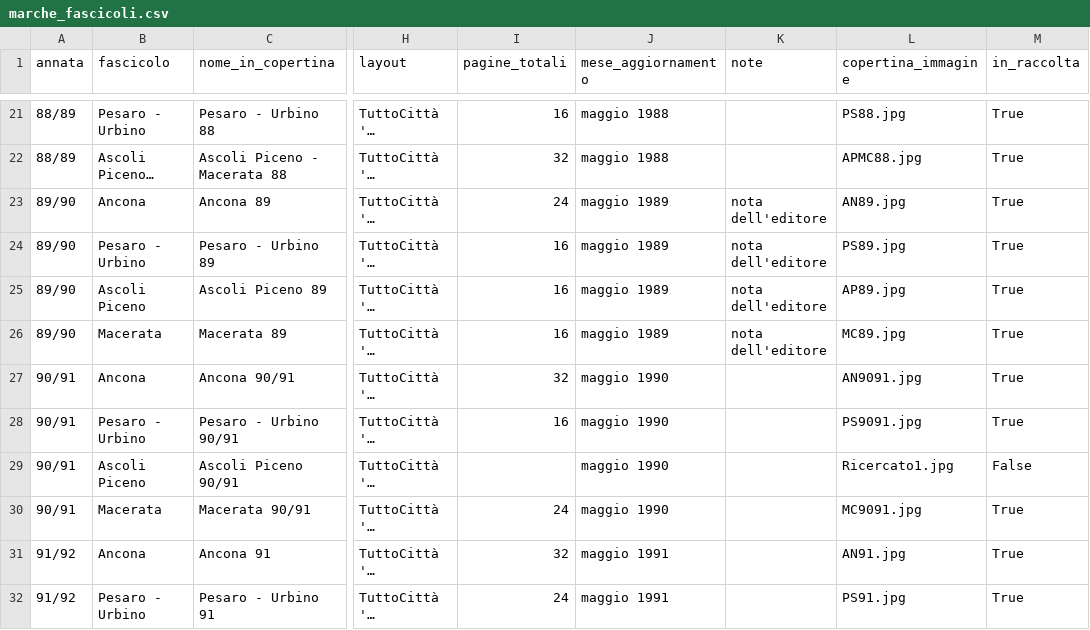
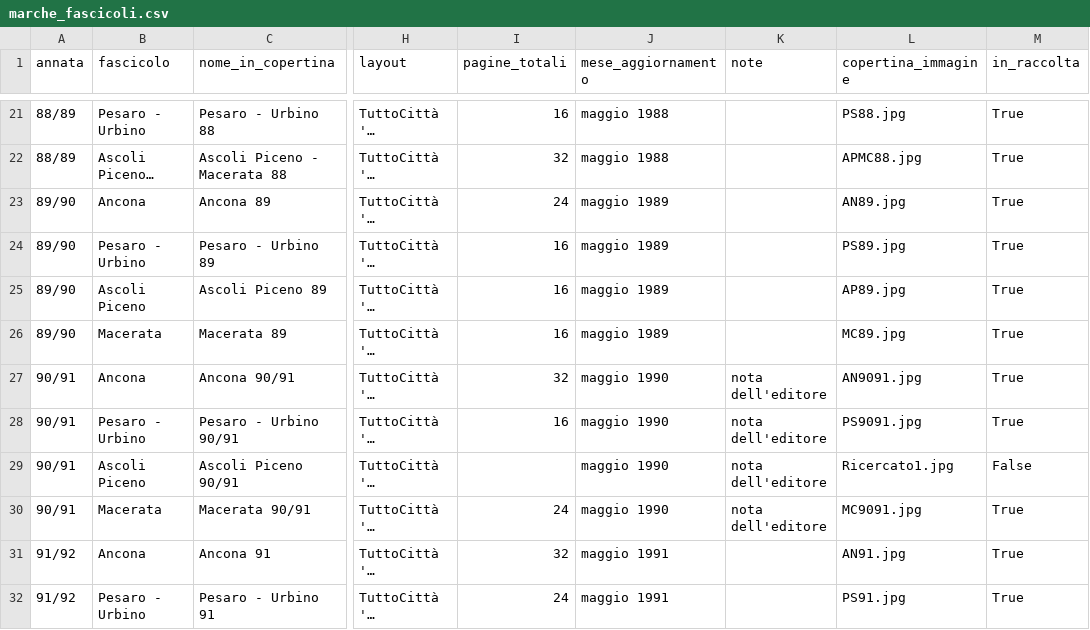
Before and after one commit to RoMu84/TuttoCitta, a CSV file: dati/marche_fascicoli.csv, drawn as a sheet; only a part is shown, gaps mark what is left out; long unchanged cells end in …; the diff names each change by its address in the sheet, - before the commit and + after, or states it on an @@ line.

```diff
--- a/dati/marche_fascicoli.csv
+++ b/dati/marche_fascicoli.csv
-K23:K26 (note): nota dell'editore
+K23:K26 (note): (empty)
-K27:K30 (note): (empty)
+K27:K30 (note): nota dell'editore
```
Also changed, not shown: 2 other files.
